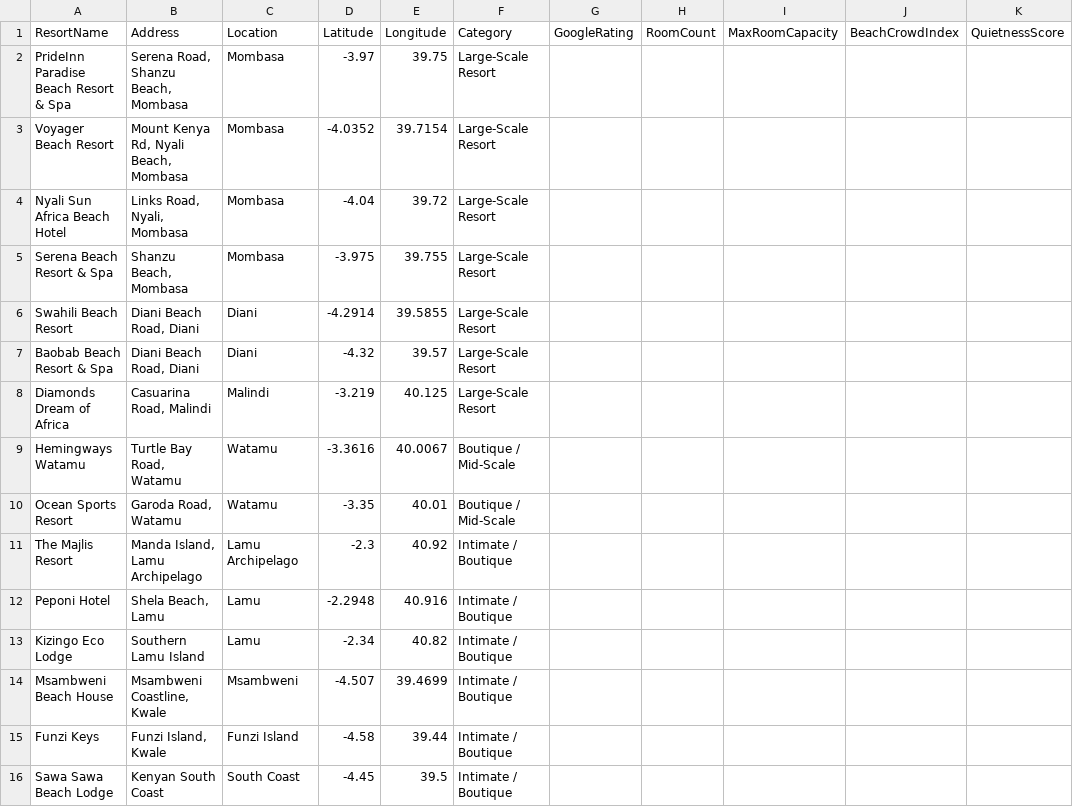
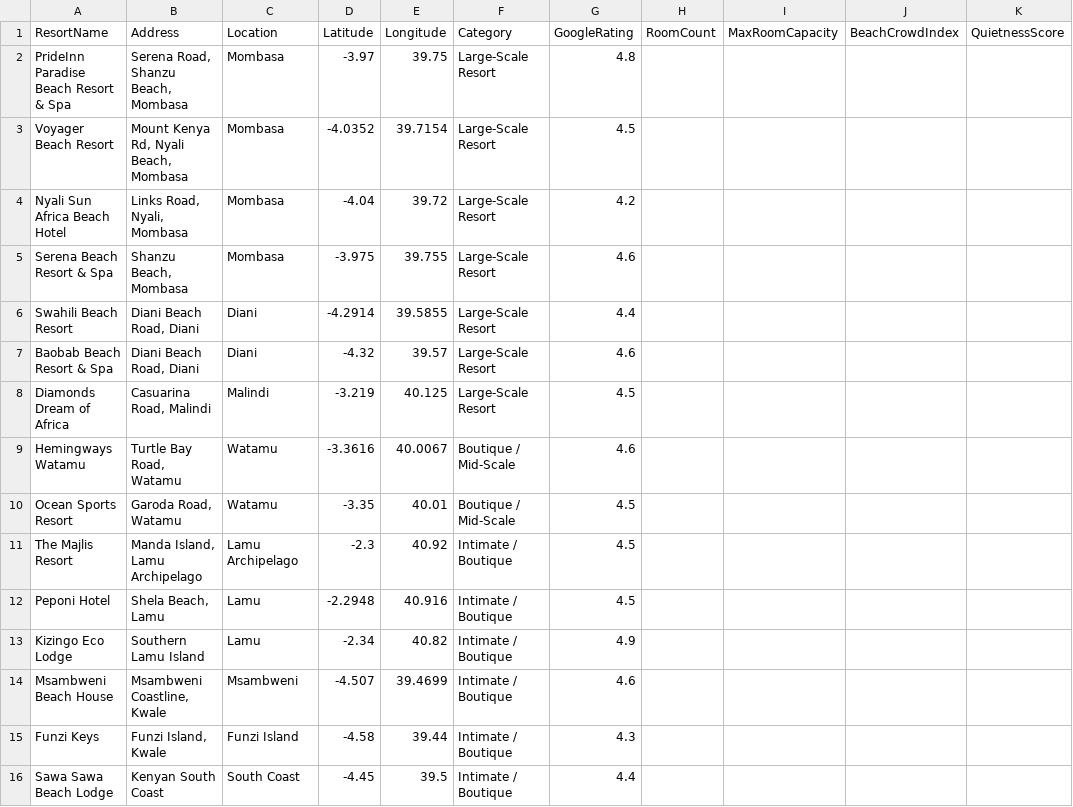
Before and after one commit to james-mutunga/GenData-Capstone-Project, a CSV file: Data/kenya_resorts_expanded.csv, drawn as a sheet; only a part is shown; the diff names each change by its address in the sheet, - before the commit and + after, or states it on an @@ line.

```diff
--- a/Data/kenya_resorts_expanded.csv
+++ b/Data/kenya_resorts_expanded.csv
-G2 (GoogleRating): (empty)
+G2 (GoogleRating): 4.8
-G3 (GoogleRating): (empty)
+G3 (GoogleRating): 4.5
-G4 (GoogleRating): (empty)
+G4 (GoogleRating): 4.2
-G5 (GoogleRating): (empty)
+G5 (GoogleRating): 4.6
-G6 (GoogleRating): (empty)
+G6 (GoogleRating): 4.4
-G7 (GoogleRating): (empty)
+G7 (GoogleRating): 4.6
-G8 (GoogleRating): (empty)
+G8 (GoogleRating): 4.5
-G9 (GoogleRating): (empty)
+G9 (GoogleRating): 4.6
-G10:G12 (GoogleRating): (empty)
+G10:G12 (GoogleRating): 4.5
-G13 (GoogleRating): (empty)
+G13 (GoogleRating): 4.9
-G14 (GoogleRating): (empty)
+G14 (GoogleRating): 4.6
-G15 (GoogleRating): (empty)
+G15 (GoogleRating): 4.3
-G16 (GoogleRating): (empty)
+G16 (GoogleRating): 4.4
```
Also changed, not shown: 3 other files.
